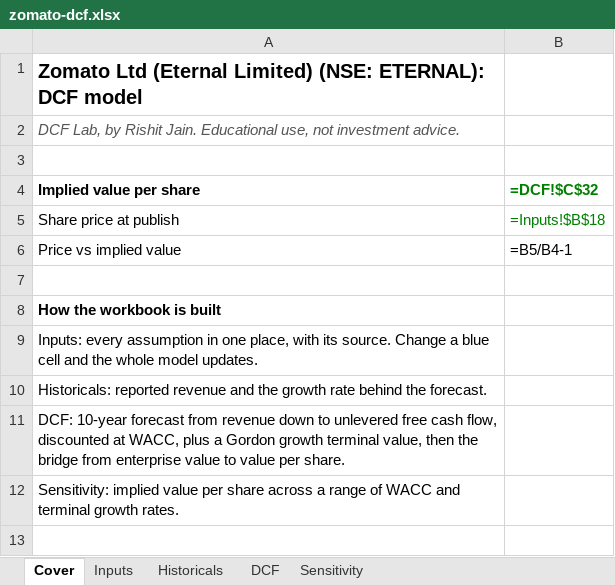
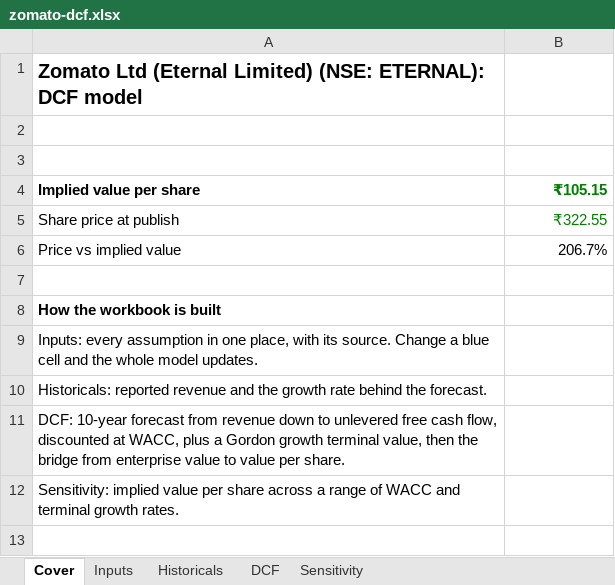
Before and after one commit to rishitjain2609/dcf-lab, an Excel workbook: public/downloads/zomato-dcf.xlsx, sheet Cover, drawn as a sheet; only a part is shown; values as stored, in another font and other column widths than the file's, no borders; formulas without a stored value are shown as written; removed rows and columns are numbered as before the commit, all else as after; the diff names each change by its address in the sheet, - before the commit and + after, or states it on an @@ line.

```diff
--- a/public/downloads/zomato-dcf.xlsx (sheet Cover)
+++ b/public/downloads/zomato-dcf.xlsx (sheet Cover)
-row 2: DCF Lab, by Rishit Jain. Educational use, not investment advice.
+row 3: (empty)
-B4: =DCF!$C$32
+B4: ₹105.15
-B5 (₹105.15): =Inputs!$B$18
+B5 (₹105.15): ₹322.55
-B6 (₹105.15): =B5/B4-1
+B6 (₹105.15): 206.7%
```
Also changed, not shown: sheet DCF, sheet Sensitivity, sheet Inputs, sheet Historicals, public/downloads/nike-dcf.xlsx, 1 other file.
